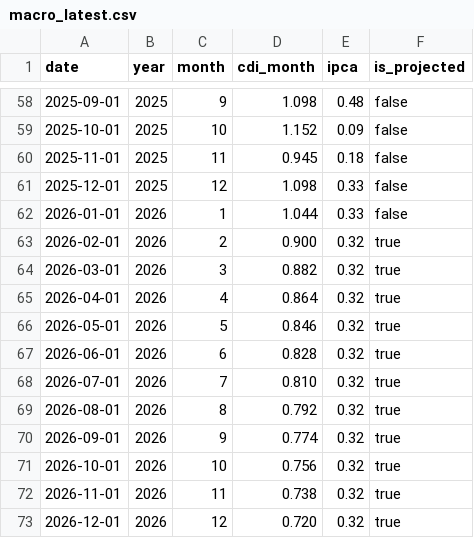
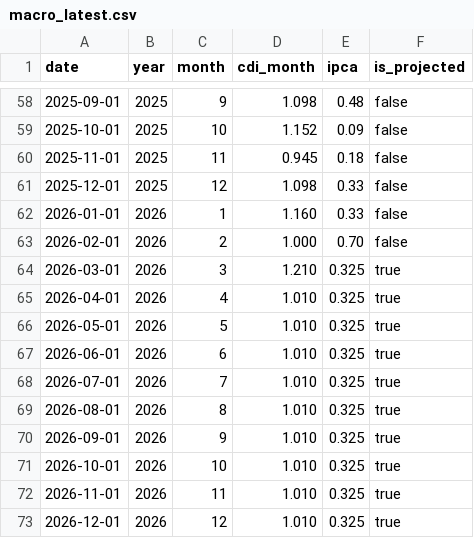
Before and after one commit to marcosfilho95/investidor-inteligente-app, a CSV file: public/data/macro_latest.csv, drawn as a sheet; only a part is shown, gaps mark what is left out.

```diff
--- a/public/data/macro_latest.csv
+++ b/public/data/macro_latest.csv
@@ -61,13 +61,13 @@ date,year,month,cdi_month,ipca,is_projected
 2025-12-01,2025,12,1.098,0.33,false
-2026-01-01,2026,1,1.044,0.33,false
-2026-02-01,2026,2,0.900,0.32,true
-2026-03-01,2026,3,0.882,0.32,true
-2026-04-01,2026,4,0.864,0.32,true
-2026-05-01,2026,5,0.846,0.32,true
-2026-06-01,2026,6,0.828,0.32,true
-2026-07-01,2026,7,0.810,0.32,true
-2026-08-01,2026,8,0.792,0.32,true
-2026-09-01,2026,9,0.774,0.32,true
-2026-10-01,2026,10,0.756,0.32,true
-2026-11-01,2026,11,0.738,0.32,true
-2026-12-01,2026,12,0.720,0.32,true
+2026-01-01,2026,1,1.160,0.33,false
+2026-02-01,2026,2,1.000,0.70,false
+2026-03-01,2026,3,1.210,0.325,true
+2026-04-01,2026,4,1.010,0.325,true
+2026-05-01,2026,5,1.010,0.325,true
+2026-06-01,2026,6,1.010,0.325,true
+2026-07-01,2026,7,1.010,0.325,true
+2026-08-01,2026,8,1.010,0.325,true
+2026-09-01,2026,9,1.010,0.325,true
+2026-10-01,2026,10,1.010,0.325,true
+2026-11-01,2026,11,1.010,0.325,true
+2026-12-01,2026,12,1.010,0.325,true
```
Also changed, not shown: public/data/ipca_monthly_2021_2026.csv, 5 other files.
